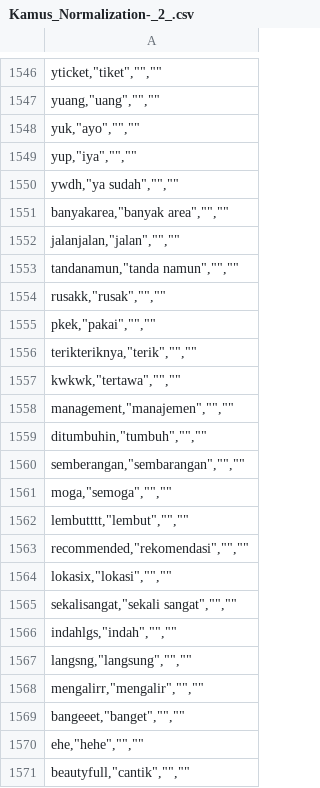
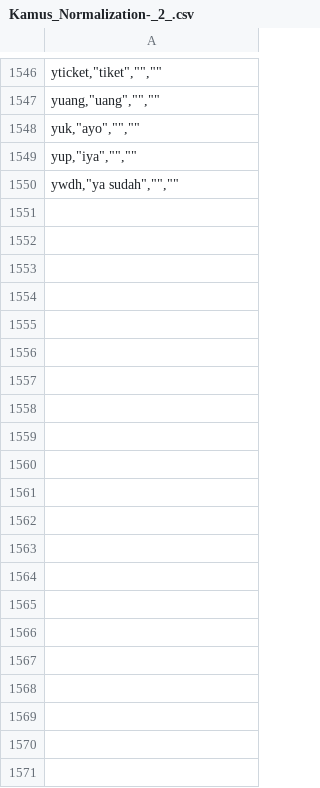
Before and after one commit to 20-184Bagas/tugasakhirskripsi, a CSV file: Kamus_Normalization-_2_.csv, drawn as a sheet; only a part is shown, gaps mark what is left out.

Commit message:
Add files via upload

```diff
--- a/Kamus_Normalization-_2_.csv
+++ b/Kamus_Normalization-_2_.csv
@@ -1550,22 +1550 @@
 "ywdh,""ya sudah"","""","""""
-"banyakarea,""banyak area"","""","""""
-"jalanjalan,""jalan"","""","""""
-"tandanamun,""tanda namun"","""","""""
-"rusakk,""rusak"","""","""""
-"pkek,""pakai"","""","""""
-"terikteriknya,""terik"","""","""""
-"kwkwk,""tertawa"","""","""""
-"management,""manajemen"","""","""""
-"ditumbuhin,""tumbuh"","""","""""
-"semberangan,""sembarangan"","""","""""
-"moga,""semoga"","""","""""
-"lembutttt,""lembut"","""","""""
-"recommended,""rekomendasi"","""","""""
-"lokasix,""lokasi"","""","""""
-"sekalisangat,""sekali sangat"","""","""""
-"indahlgs,""indah"","""","""""
-"langsng,""langsung"","""","""""
-"mengalirr,""mengalir"","""","""""
-"bangeeet,""banget"","""","""""
-"ehe,""hehe"","""","""""
-"beautyfull,""cantik"","""","""""
```
